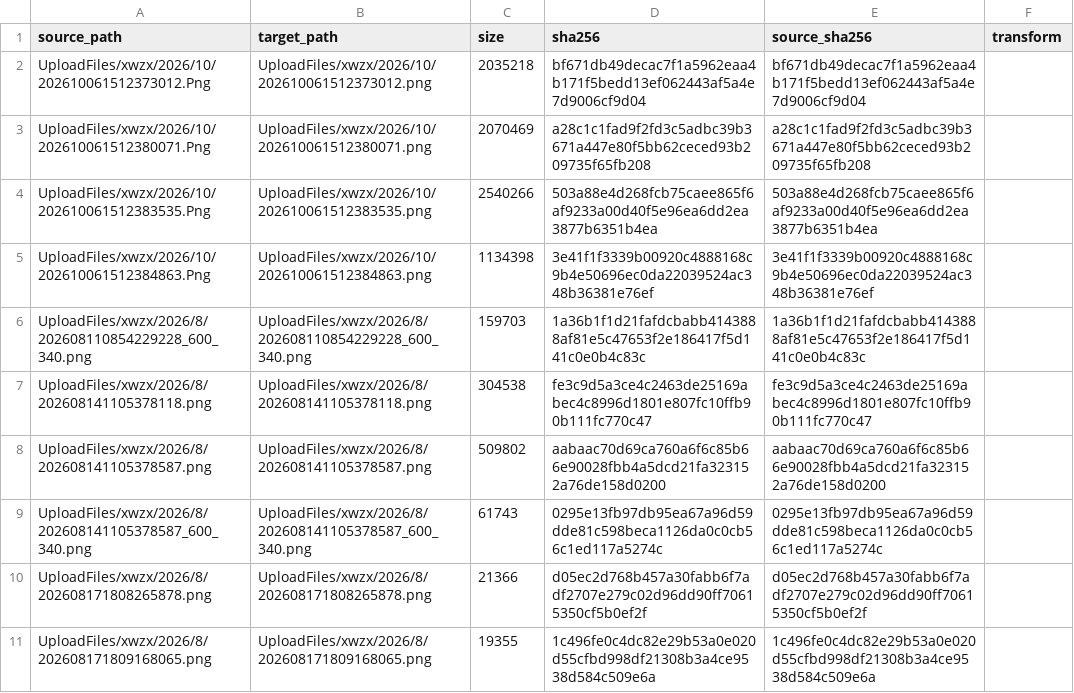
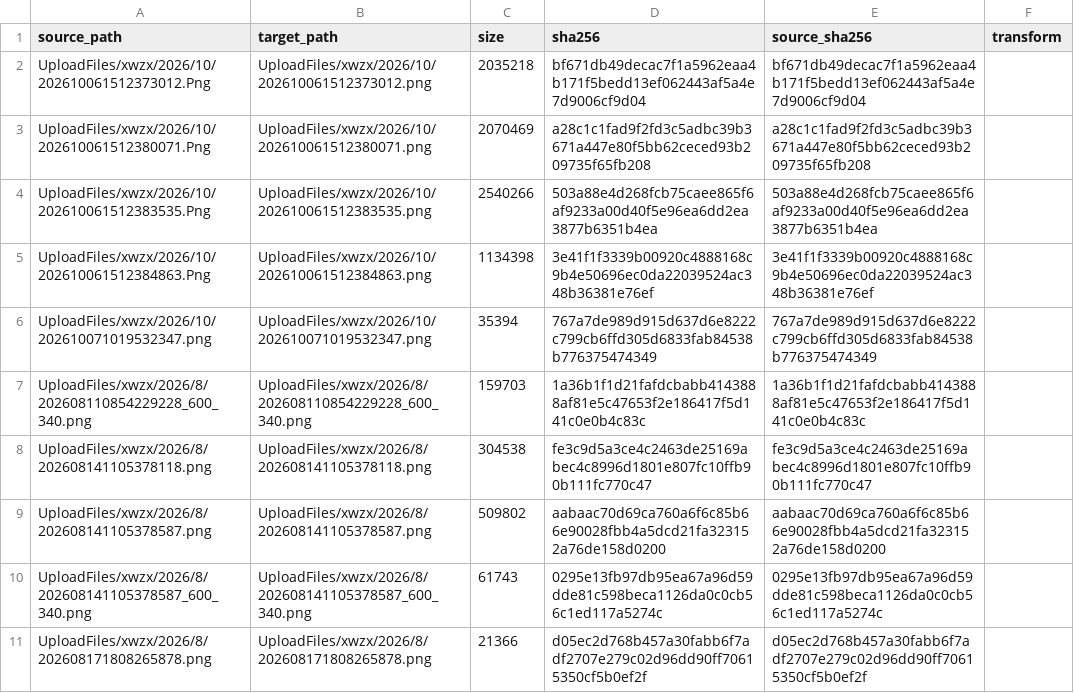
Before and after one commit to tangyixiao/Shaoxingyizhong-img-xwzx-2026-h2, a TSV file: manifest.tsv, drawn as a sheet; only a part is shown; the shorter side is filled out with more unchanged rows; the diff names each change by its address in the sheet, - before the commit and + after, or states it on an @@ line.

```diff
--- a/manifest.tsv
+++ b/manifest.tsv
+row 6: UploadFiles/xwzx/2026/10/202610071019532347.png | UploadFiles/xwzx/2026/10/202610071019532347.png | 35394 | 767a7de989d915d637d6e8222c799cb6ffd305d6833fab84538b776375474349 | 767a7de989d915d637d6e8222c799cb6ffd305d6833fab84538b776375474349
```
Also changed, not shown: 1 other file.
